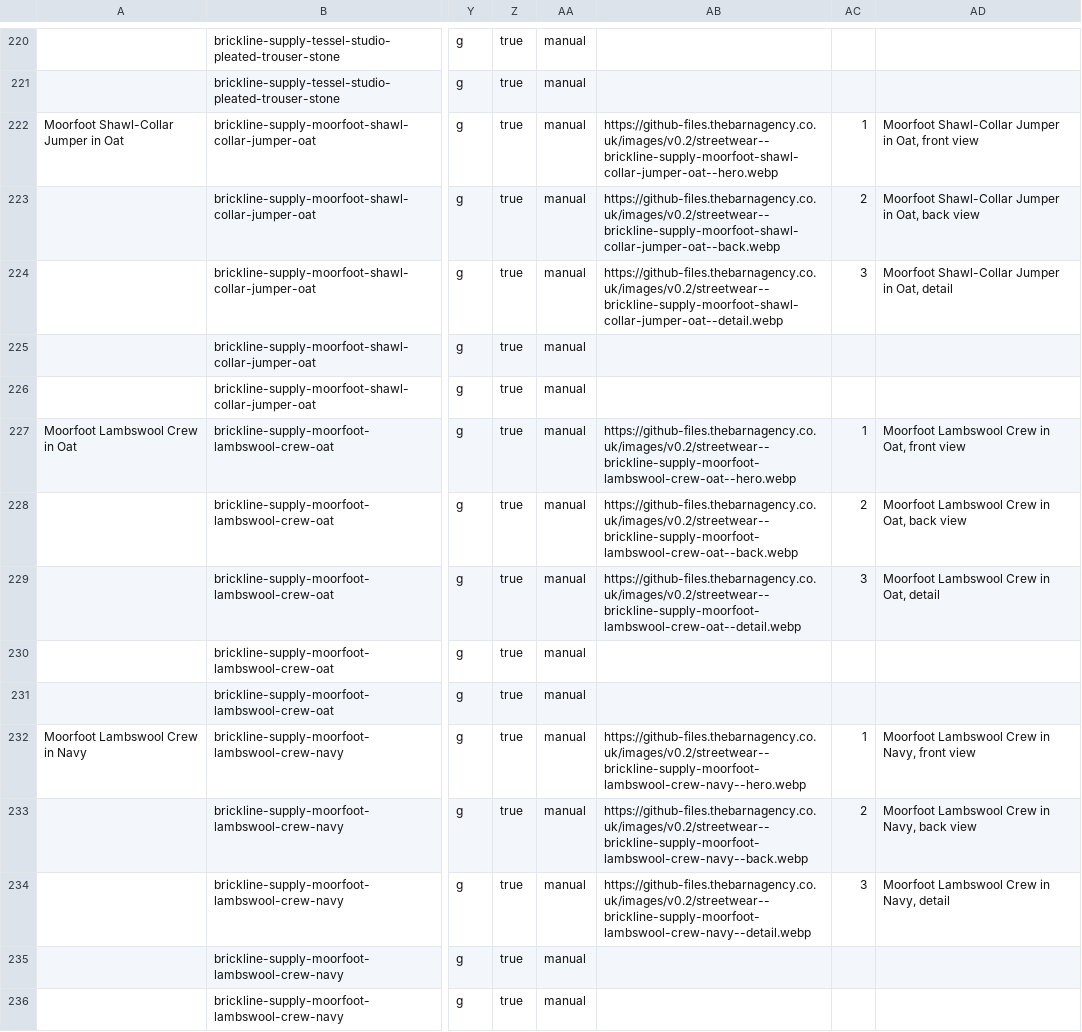
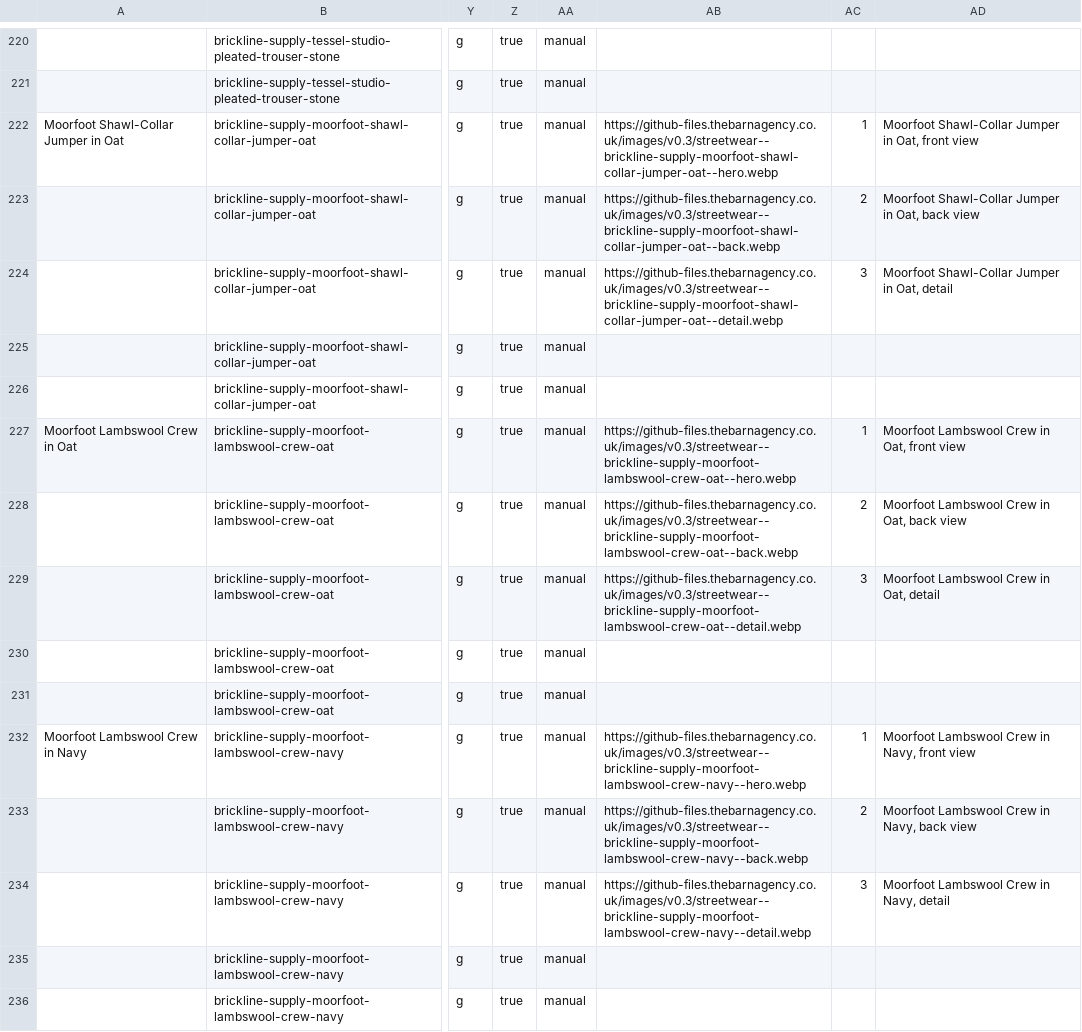
Before and after one commit to thebarnagency/shopify-sample-catalogues, a CSV file: stores/brickline-supply/products-rich.csv, drawn as a sheet; only a part is shown, gaps mark what is left out; the diff covers the shown part only; the diff names each change by its address in the sheet, - before the commit and + after, or states it on an @@ line.

Commit message:
v0.3: add Fiorasso, Glimmerlow, Velorne and Vantor Run; image links move to v0.3

```diff
--- a/stores/brickline-supply/products-rich.csv
+++ b/stores/brickline-supply/products-rich.csv
-AB222: https://github-files.thebarnagency.co.uk/images/v0.2/streetwear--brickline-supply-moorfoot-shawl-collar-jumper-oat--hero.webp
+AB222: https://github-files.thebarnagency.co.uk/images/v0.3/streetwear--brickline-supply-moorfoot-shawl-collar-jumper-oat--hero.webp
-AB223: https://github-files.thebarnagency.co.uk/images/v0.2/streetwear--brickline-supply-moorfoot-shawl-collar-jumper-oat--back.webp
+AB223: https://github-files.thebarnagency.co.uk/images/v0.3/streetwear--brickline-supply-moorfoot-shawl-collar-jumper-oat--back.webp
-AB224: https://github-files.thebarnagency.co.uk/images/v0.2/streetwear--brickline-supply-moorfoot-shawl-collar-jumper-oat--detail.webp
+AB224: https://github-files.thebarnagency.co.uk/images/v0.3/streetwear--brickline-supply-moorfoot-shawl-collar-jumper-oat--detail.webp
-AB227: https://github-files.thebarnagency.co.uk/images/v0.2/streetwear--brickline-supply-moorfoot-lambswool-crew-oat--hero.webp
+AB227: https://github-files.thebarnagency.co.uk/images/v0.3/streetwear--brickline-supply-moorfoot-lambswool-crew-oat--hero.webp
-AB228: https://github-files.thebarnagency.co.uk/images/v0.2/streetwear--brickline-supply-moorfoot-lambswool-crew-oat--back.webp
+AB228: https://github-files.thebarnagency.co.uk/images/v0.3/streetwear--brickline-supply-moorfoot-lambswool-crew-oat--back.webp
-AB229: https://github-files.thebarnagency.co.uk/images/v0.2/streetwear--brickline-supply-moorfoot-lambswool-crew-oat--detail.webp
+AB229: https://github-files.thebarnagency.co.uk/images/v0.3/streetwear--brickline-supply-moorfoot-lambswool-crew-oat--detail.webp
-AB232: https://github-files.thebarnagency.co.uk/images/v0.2/streetwear--brickline-supply-moorfoot-lambswool-crew-navy--hero.webp
+AB232: https://github-files.thebarnagency.co.uk/images/v0.3/streetwear--brickline-supply-moorfoot-lambswool-crew-navy--hero.webp
-AB233: https://github-files.thebarnagency.co.uk/images/v0.2/streetwear--brickline-supply-moorfoot-lambswool-crew-navy--back.webp
+AB233: https://github-files.thebarnagency.co.uk/images/v0.3/streetwear--brickline-supply-moorfoot-lambswool-crew-navy--back.webp
-AB234: https://github-files.thebarnagency.co.uk/images/v0.2/streetwear--brickline-supply-moorfoot-lambswool-crew-navy--detail.webp
+AB234: https://github-files.thebarnagency.co.uk/images/v0.3/streetwear--brickline-supply-moorfoot-lambswool-crew-navy--detail.webp
```
Also changed, not shown: 104 edited cells elsewhere in this file, stores/brickline-supply/products.csv, stores/fernhollow-outfitters/products-rich-split-colours.csv, 46 other files.
